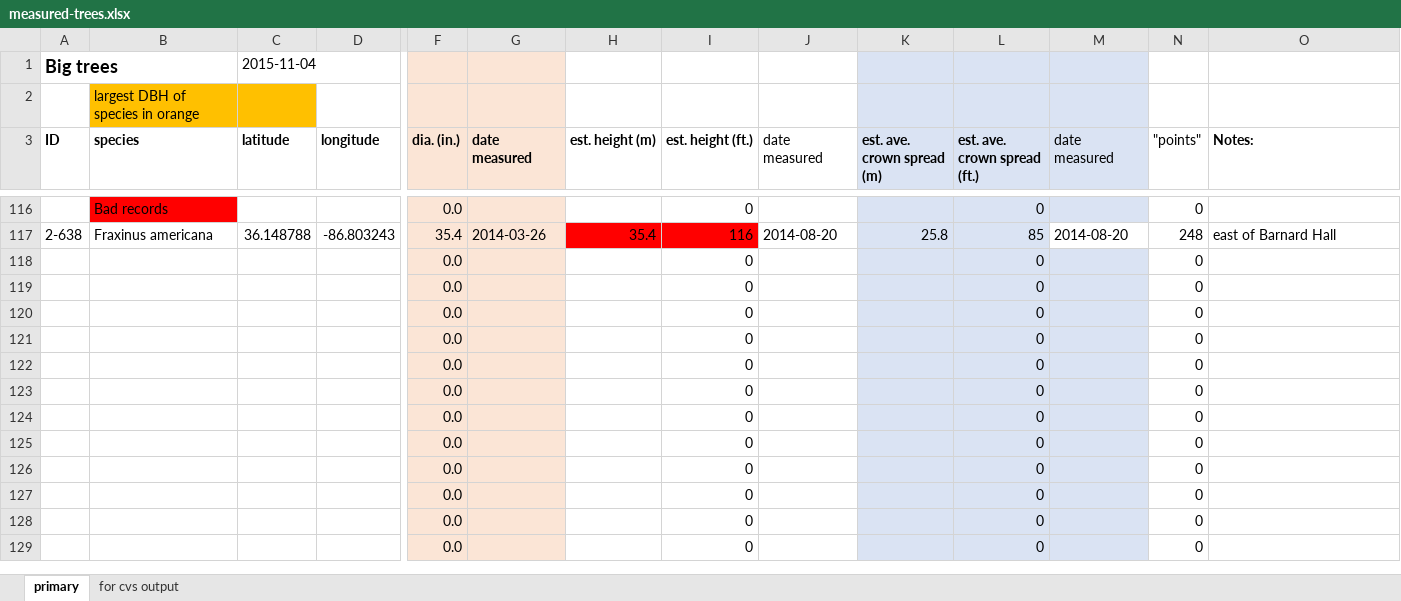
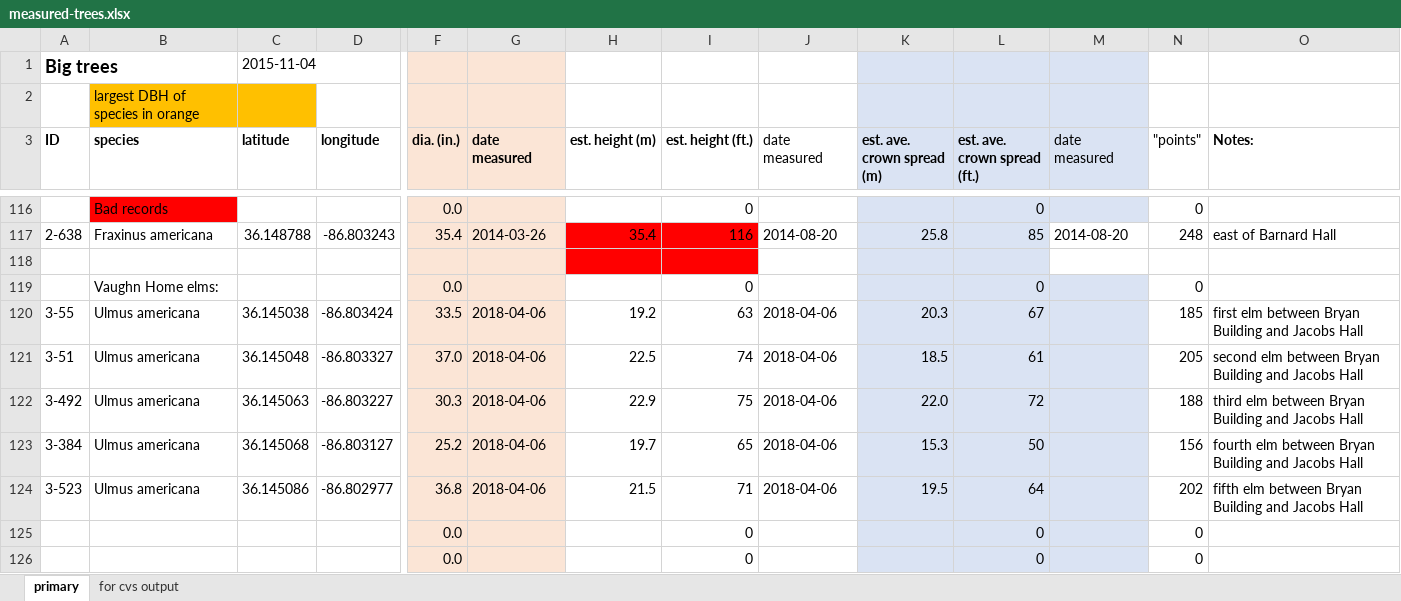
Before and after one commit to vanderbilt-arboretum/database, an Excel workbook: measured-trees.xlsx, sheet primary, drawn as a sheet; only a part is shown, gaps mark what is left out; the shorter side is filled out with more unchanged rows; values as stored, in another font and other column widths than the file's, no borders; removed rows and columns are numbered as before the commit, all else as after; rows hold the shown columns only; the diff names each change by its address in the sheet, - before the commit and + after, or states it on an @@ line.

Commit message:
added Vaughn Home elms to measured trees database

```diff
--- a/measured-trees.xlsx (sheet primary)
+++ b/measured-trees.xlsx (sheet primary)
-row 118:  |  |  |  | 0.0 |  |  | 0 |  |  | 0 |  | 0
+row 118: (empty)
-H118:I118 fill: none
+H118:I118 fill: #FF0000
-M118 fill: #DAE3F3
+M118 fill: none
-B119 (species): (empty)
+B119 (species): Vaughn Home elms:
-row 120:  |  |  |  | 0.0 |  |  | 0 |  |  | 0 |  | 0
-row 121:  |  |  |  | 0.0 |  |  | 0 |  |  | 0 |  | 0
-row 122:  |  |  |  | 0.0 |  |  | 0 |  |  | 0 |  | 0
-row 123:  |  |  |  | 0.0 |  |  | 0 |  |  | 0 |  | 0
+row 120: 3-55 | Ulmus americana | 36.145038 | -86.803424 | 33.5 | 2018-04-06 | 19.2 | 63 | 2018-04-06 | 20.3 | 67 |  | 185 | first elm between Bryan Building and Jacobs Hall
+row 121: 3-51 | Ulmus americana | 36.145048 | -86.803327 | 37.0 | 2018-04-06 | 22.5 | 74 | 2018-04-06 | 18.5 | 61 |  | 205 | second elm between Bryan Building and Jacobs Hall
+row 122: 3-492 | Ulmus americana | 36.145063 | -86.803227 | 30.3 | 2018-04-06 | 22.9 | 75 | 2018-04-06 | 22.0 | 72 |  | 188 | third elm between Bryan Building and Jacobs Hall
+row 123: 3-384 | Ulmus americana | 36.145068 | -86.803127 | 25.2 | 2018-04-06 | 19.7 | 65 | 2018-04-06 | 15.3 | 50 |  | 156 | fourth elm between Bryan Building and Jacobs Hall
+row 124: 3-523 | Ulmus americana | 36.145086 | -86.802977 | 36.8 | 2018-04-06 | 21.5 | 71 | 2018-04-06 | 19.5 | 64 |  | 202 | fifth elm between Bryan Building and Jacobs Hall
```
